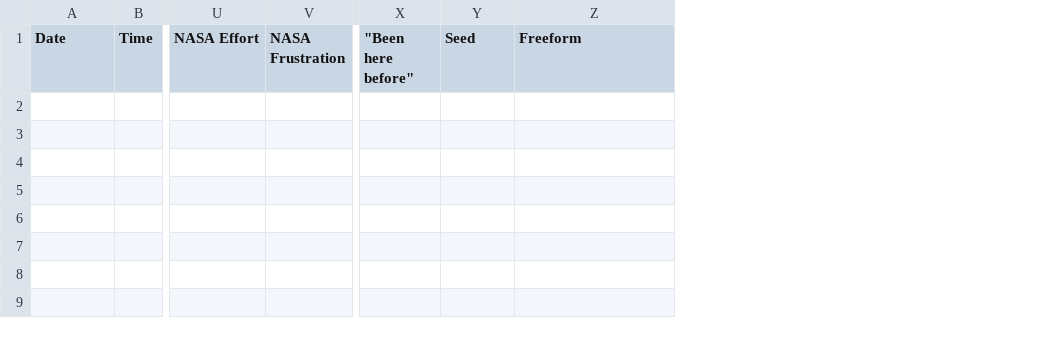
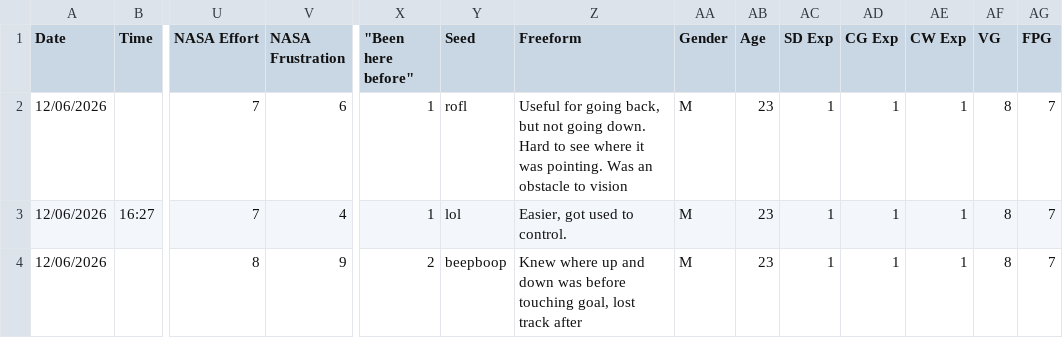
Before and after one commit to DStol123/PBL5, a CSV file: trialLogs.csv, drawn as a sheet; only a part is shown, gaps mark what is left out; rows hold the shown columns only; the diff names each change by its address in the sheet, - before the commit and + after, or states it on an @@ line.

Commit message:
First Data

```diff
--- a/trialLogs.csv
+++ b/trialLogs.csv
+column AA (Gender), empty
+column AB (Age), empty
+column AC (SD Exp), empty
+column AD (CG Exp), empty
+column AE (CW Exp), empty
+column AF (VG), empty
+column AG (FPG), empty
+row 2: 12/06/2026 |  | 7 | 6 | 1 | rofl | Useful for going back, but not going down. Hard to see where it was pointing. Was an obstacle to vision | M | 23 | 1 | 1 | 1 | 8 | 7
+row 3: 12/06/2026 | 16:27 | 7 | 4 | 1 | lol | Easier, got used to control. | M | 23 | 1 | 1 | 1 | 8 | 7
+row 4: 12/06/2026 |  | 8 | 9 | 2 | beepboop | Knew where up and down was before touching goal, lost track after | M | 23 | 1 | 1 | 1 | 8 | 7
```
Also changed, not shown: 1 other file.
